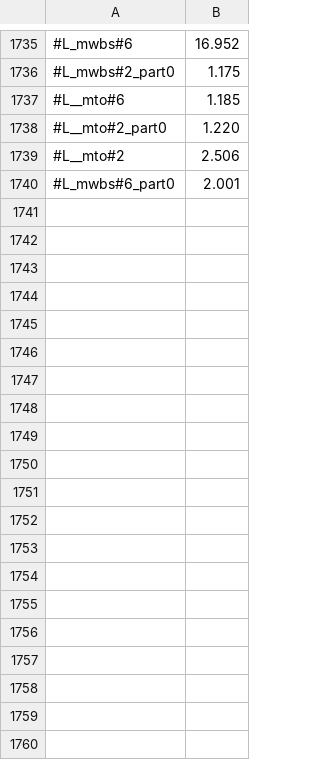
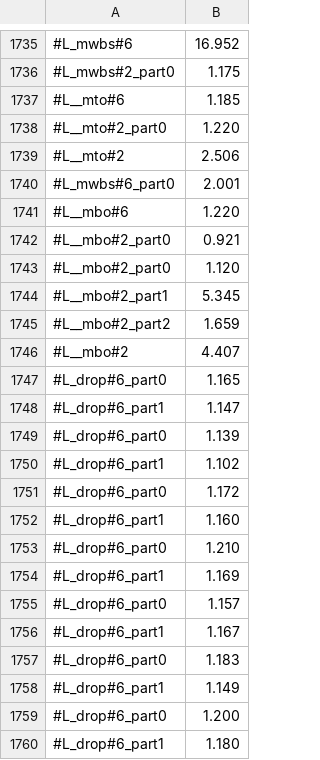
Before and after one commit to victornicolet/parsynt, a CSV file: synth_times.csv, drawn as a sheet; only a part is shown, gaps mark what is left out; the diff covers the shown part only; the diff names each change by its address in the sheet, - before the commit and + after, or states it on an @@ line.

```diff
--- a/synth_times.csv
+++ b/synth_times.csv
+row 1741: #L__mbo#6 | 1.220
+row 1742: #L__mbo#2_part0 | 0.921
+row 1743: #L__mbo#2_part0 | 1.120
+row 1744: #L__mbo#2_part1 | 5.345
+row 1745: #L__mbo#2_part2 | 1.659
+row 1746: #L__mbo#2 | 4.407
+row 1747: #L_drop#6_part0 | 1.165
+row 1748: #L_drop#6_part1 | 1.147
+row 1749: #L_drop#6_part0 | 1.139
+row 1750: #L_drop#6_part1 | 1.102
+row 1751: #L_drop#6_part0 | 1.172
+row 1752: #L_drop#6_part1 | 1.160
+row 1753: #L_drop#6_part0 | 1.210
+row 1754: #L_drop#6_part1 | 1.169
+row 1755: #L_drop#6_part0 | 1.157
+row 1756: #L_drop#6_part1 | 1.167
+row 1757: #L_drop#6_part0 | 1.183
+row 1758: #L_drop#6_part1 | 1.149
+row 1759: #L_drop#6_part0 | 1.200
+row 1760: #L_drop#6_part1 | 1.180
```
Also changed, not shown: 65 added rows elsewhere in this file, src/conf/conf.csv, 18 other files.
